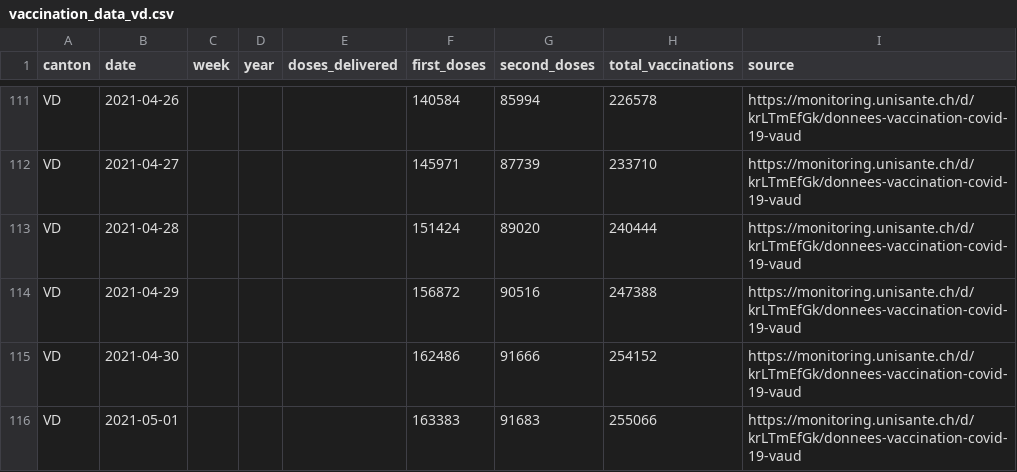
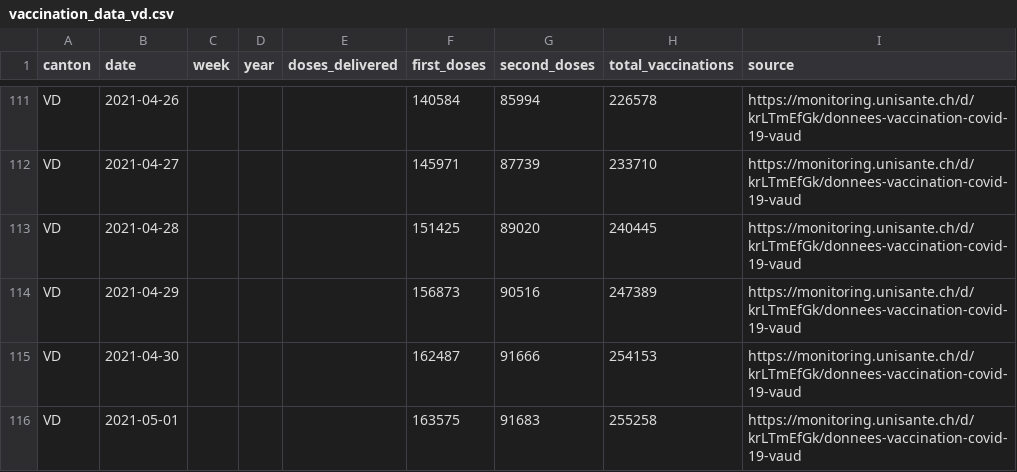
Before and after one commit to maekke/vaccination_data, a CSV file: vaccination_data_vd.csv, drawn as a sheet; only a part is shown, gaps mark what is left out.

```diff
--- a/vaccination_data_vd.csv
+++ b/vaccination_data_vd.csv
@@ -112,5 +112,5 @@ VD,2021-04-26,,,,140584,85994,226578,https://monitoring.unisante.ch/d/krLTmEfGk/
 VD,2021-04-27,,,,145971,87739,233710,https://monitoring.unisante.ch/d/krLTmEfGk/donnees-vaccination-covid-19-vaud
-VD,2021-04-28,,,,151424,89020,240444,https://monitoring.unisante.ch/d/krLTmEfGk/donnees-vaccination-covid-19-vaud
-VD,2021-04-29,,,,156872,90516,247388,https://monitoring.unisante.ch/d/krLTmEfGk/donnees-vaccination-covid-19-vaud
-VD,2021-04-30,,,,162486,91666,254152,https://monitoring.unisante.ch/d/krLTmEfGk/donnees-vaccination-covid-19-vaud
-VD,2021-05-01,,,,163383,91683,255066,https://monitoring.unisante.ch/d/krLTmEfGk/donnees-vaccination-covid-19-vaud
+VD,2021-04-28,,,,151425,89020,240445,https://monitoring.unisante.ch/d/krLTmEfGk/donnees-vaccination-covid-19-vaud
+VD,2021-04-29,,,,156873,90516,247389,https://monitoring.unisante.ch/d/krLTmEfGk/donnees-vaccination-covid-19-vaud
+VD,2021-04-30,,,,162487,91666,254153,https://monitoring.unisante.ch/d/krLTmEfGk/donnees-vaccination-covid-19-vaud
+VD,2021-05-01,,,,163575,91683,255258,https://monitoring.unisante.ch/d/krLTmEfGk/donnees-vaccination-covid-19-vaud
```
Also changed, not shown: vaccination_data_bl.csv, vaccination_data_total.csv.
